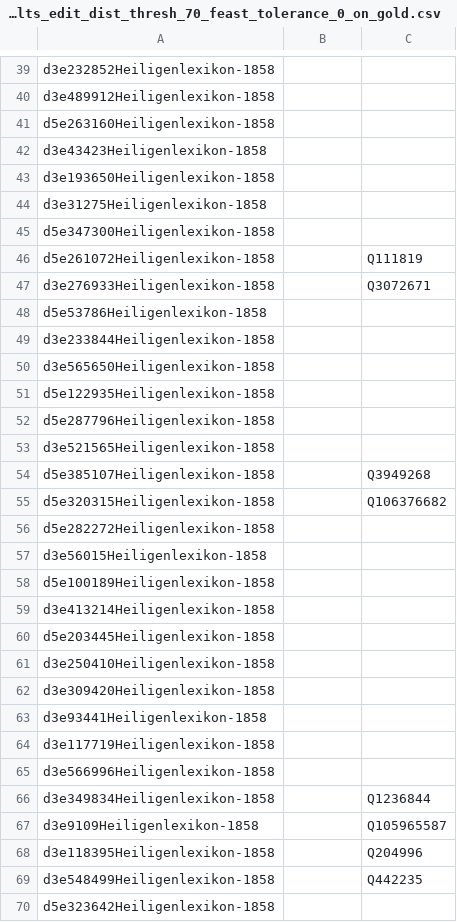
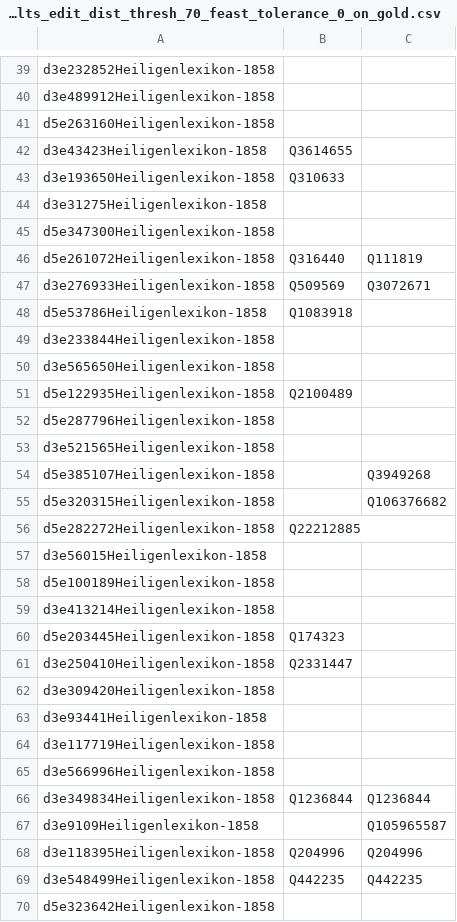
Before and after one commit to damaskino/HeiligenlexikonMapping, a CSV file: src/training/matching_results/match_results_edit_dist_thresh_70_feast_tolerance_0_on_gold.csv, drawn as a sheet; only a part is shown, gaps mark what is left out; the diff covers the shown part only.

Commit message:
update results for rule-based approach on goldstandard

```diff
--- a/src/training/matching_results/match_results_edit_dist_thresh_70_feast_tolerance_0_on_gold.csv
+++ b/src/training/matching_results/match_results_edit_dist_thresh_70_feast_tolerance_0_on_gold.csv
@@ -41,12 +41,12 @@ d3e489912Heiligenlexikon-1858;;
 d5e263160Heiligenlexikon-1858;;
-d3e43423Heiligenlexikon-1858;;
-d3e193650Heiligenlexikon-1858;;
+d3e43423Heiligenlexikon-1858;Q3614655;
+d3e193650Heiligenlexikon-1858;Q310633;
 d3e31275Heiligenlexikon-1858;;
 d5e347300Heiligenlexikon-1858;;
-d5e261072Heiligenlexikon-1858;;Q111819
-d3e276933Heiligenlexikon-1858;;Q3072671
-d5e53786Heiligenlexikon-1858;;
+d5e261072Heiligenlexikon-1858;Q316440;Q111819
+d3e276933Heiligenlexikon-1858;Q509569;Q3072671
+d5e53786Heiligenlexikon-1858;Q1083918;
 d3e233844Heiligenlexikon-1858;;
 d3e565650Heiligenlexikon-1858;;
-d5e122935Heiligenlexikon-1858;;
+d5e122935Heiligenlexikon-1858;Q2100489;
 d5e287796Heiligenlexikon-1858;;
@@ -55,3 +55,3 @@ d5e385107Heiligenlexikon-1858;;Q3949268
 d5e320315Heiligenlexikon-1858;;Q106376682
-d5e282272Heiligenlexikon-1858;;
+d5e282272Heiligenlexikon-1858;Q22212885;
 d3e56015Heiligenlexikon-1858;;
@@ -59,4 +59,4 @@ d5e100189Heiligenlexikon-1858;;
 d3e413214Heiligenlexikon-1858;;
-d5e203445Heiligenlexikon-1858;;
-d3e250410Heiligenlexikon-1858;;
+d5e203445Heiligenlexikon-1858;Q174323;
+d3e250410Heiligenlexikon-1858;Q2331447;
 d3e309420Heiligenlexikon-1858;;
@@ -65,6 +65,6 @@ d3e117719Heiligenlexikon-1858;;
 d3e566996Heiligenlexikon-1858;;
-d3e349834Heiligenlexikon-1858;;Q1236844
+d3e349834Heiligenlexikon-1858;Q1236844;Q1236844
 d3e9109Heiligenlexikon-1858;;Q105965587
-d3e118395Heiligenlexikon-1858;;Q204996
-d3e548499Heiligenlexikon-1858;;Q442235
+d3e118395Heiligenlexikon-1858;Q204996;Q204996
+d3e548499Heiligenlexikon-1858;Q442235;Q442235
 d5e323642Heiligenlexikon-1858;;
```
Also changed, not shown: 51 edited cells elsewhere in this file, 1 other file.
